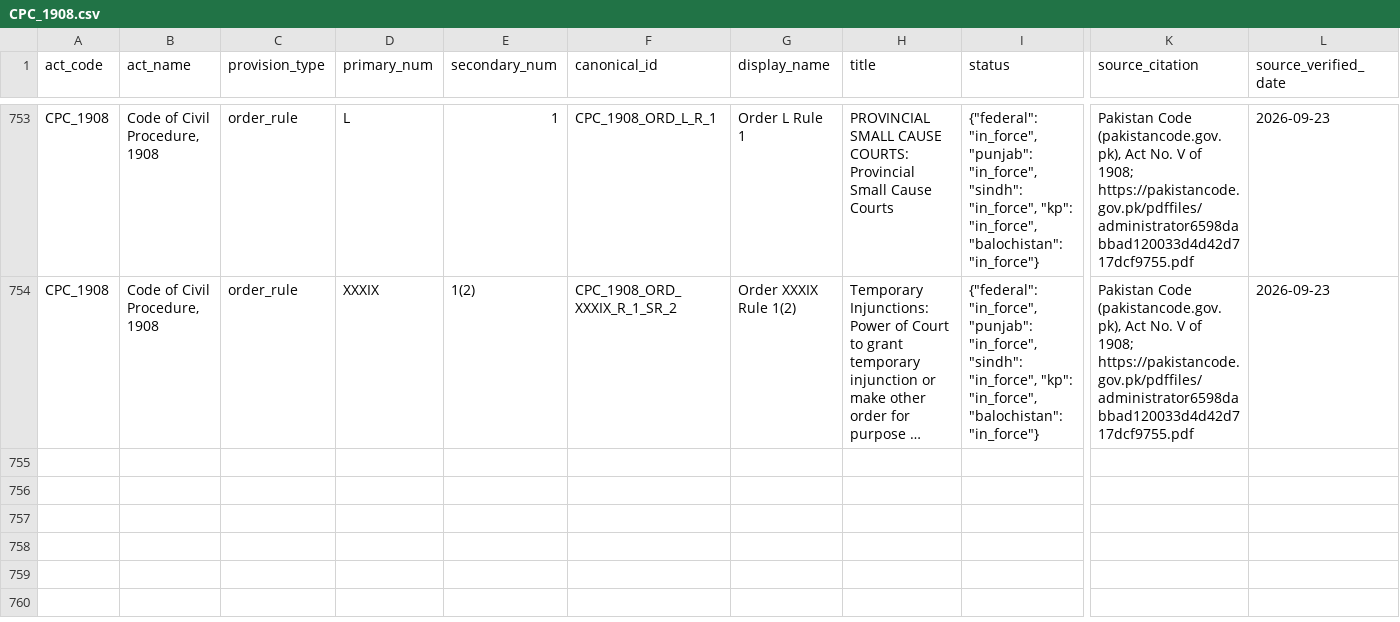
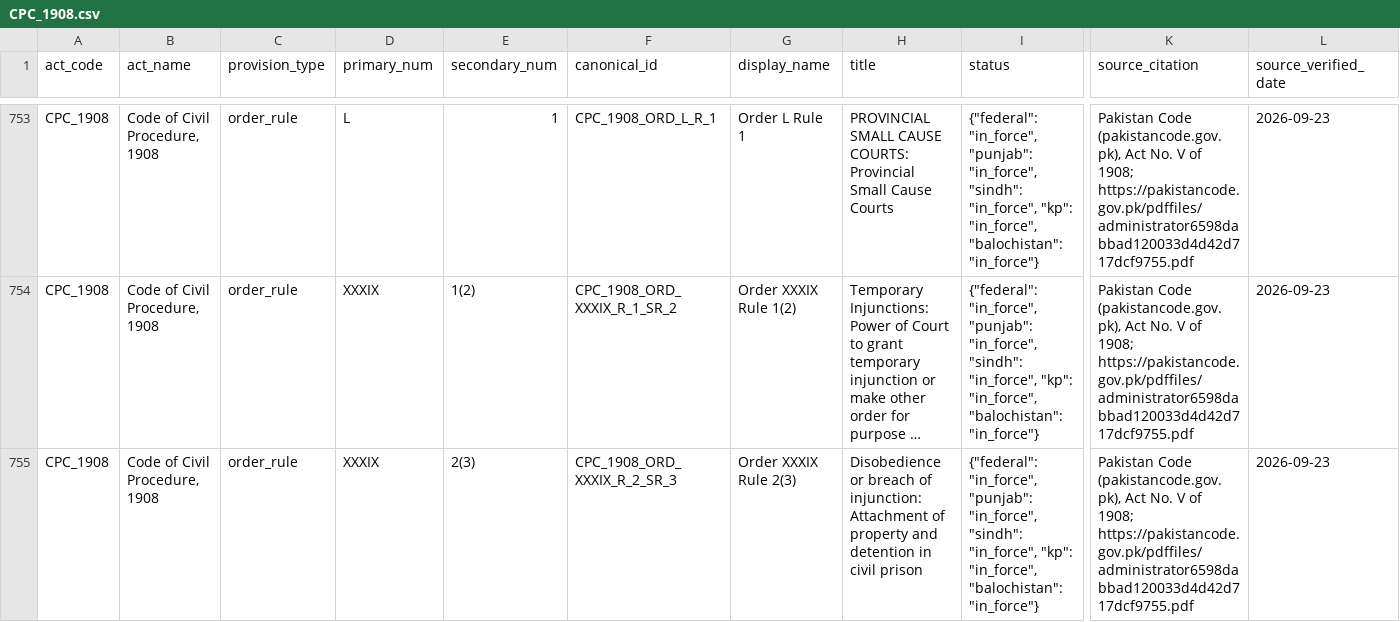
Before and after one commit to abdulkabeerkhan-dev/lawyer-Backend, a CSV file: data/statute_tables/CPC_1908.csv, drawn as a sheet; only a part is shown, gaps mark what is left out; long unchanged cells end in …; rows hold the shown columns only; the diff names each change by its address in the sheet, - before the commit and + after, or states it on an @@ line.

Commit message:
fix(statutes): complete CPC Order XXXIX Rule 2(3) table mapping for disobedience injunctions

```diff
--- a/data/statute_tables/CPC_1908.csv
+++ b/data/statute_tables/CPC_1908.csv
+row 755: CPC_1908 | Code of Civil Procedure, 1908 | order_rule | XXXIX | 2(3) | CPC_1908_ORD_XXXIX_R_2_SR_3 | Order XXXIX Rule 2(3) | Disobedience or breach of injunction: Attachment of property and detention in civil prison | {"federal": "in_force", "punjab": "in_force", "sindh": "in_force", "kp": "in_force", "balochistan": "in_force"} | Pakistan Code (pakistancode.gov.pk), Act No. V of 1908; https://pakistancode.gov.pk/pdffiles/administrator6598dabbad120033d4d42d717dcf9755.pdf | 2026-09-23
```
Also changed, not shown: 1 other file.
